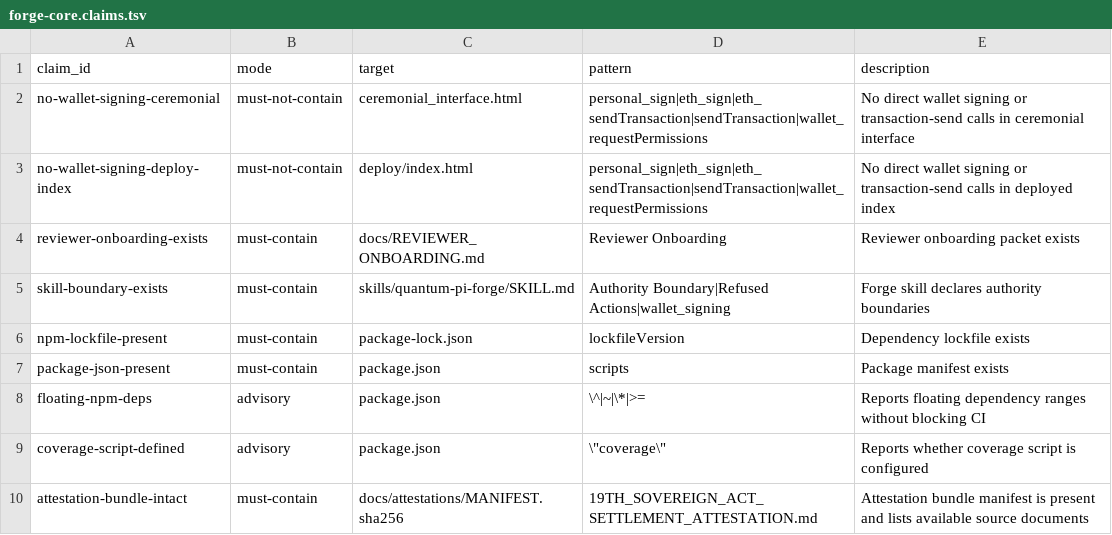
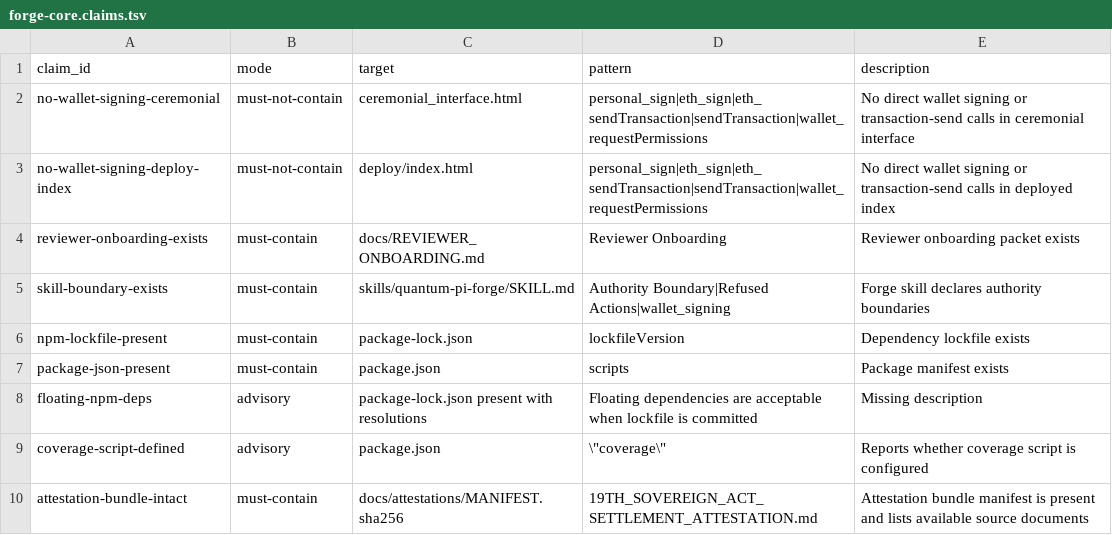
Before and after one commit to onenoly1010/Quantum-pi-forge, a TSV file: claims/forge-core.claims.tsv, drawn as a sheet.

```diff
--- a/claims/forge-core.claims.tsv
+++ b/claims/forge-core.claims.tsv
@@ -7,3 +7,3 @@ npm-lockfile-present	must-contain	package-lock.json	lockfileVersion	Dependency l
 package-json-present	must-contain	package.json	scripts	Package manifest exists
-floating-npm-deps	advisory	package.json	\^|~|\*|>=	Reports floating dependency ranges without blocking CI
+floating-npm-deps	advisory	package-lock.json present with resolutions	Floating dependencies are acceptable when lockfile is committed	Missing description
 coverage-script-defined	advisory	package.json	\"coverage\"	Reports whether coverage script is configured
```
Also changed, not shown: 3 other files.
